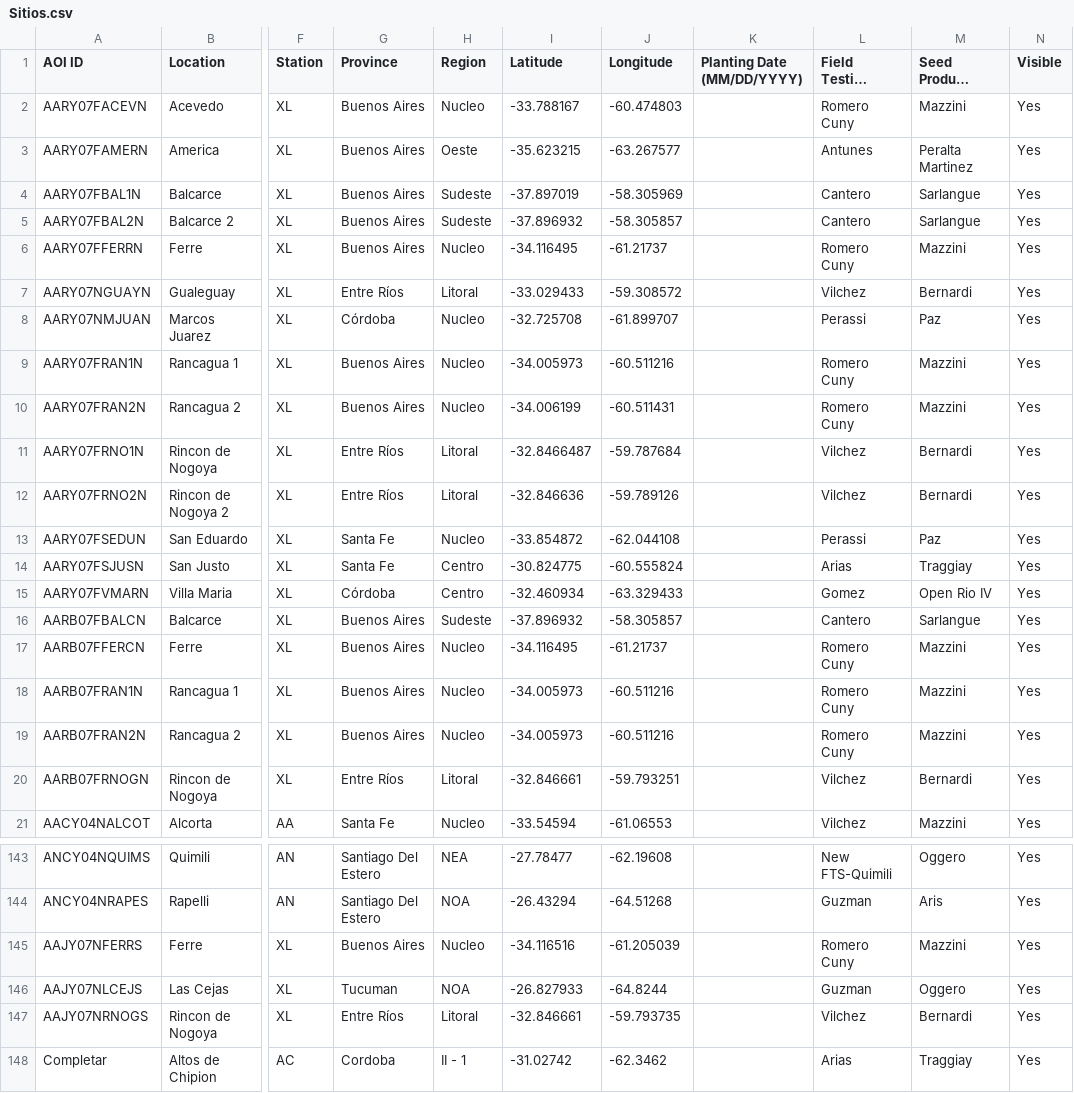
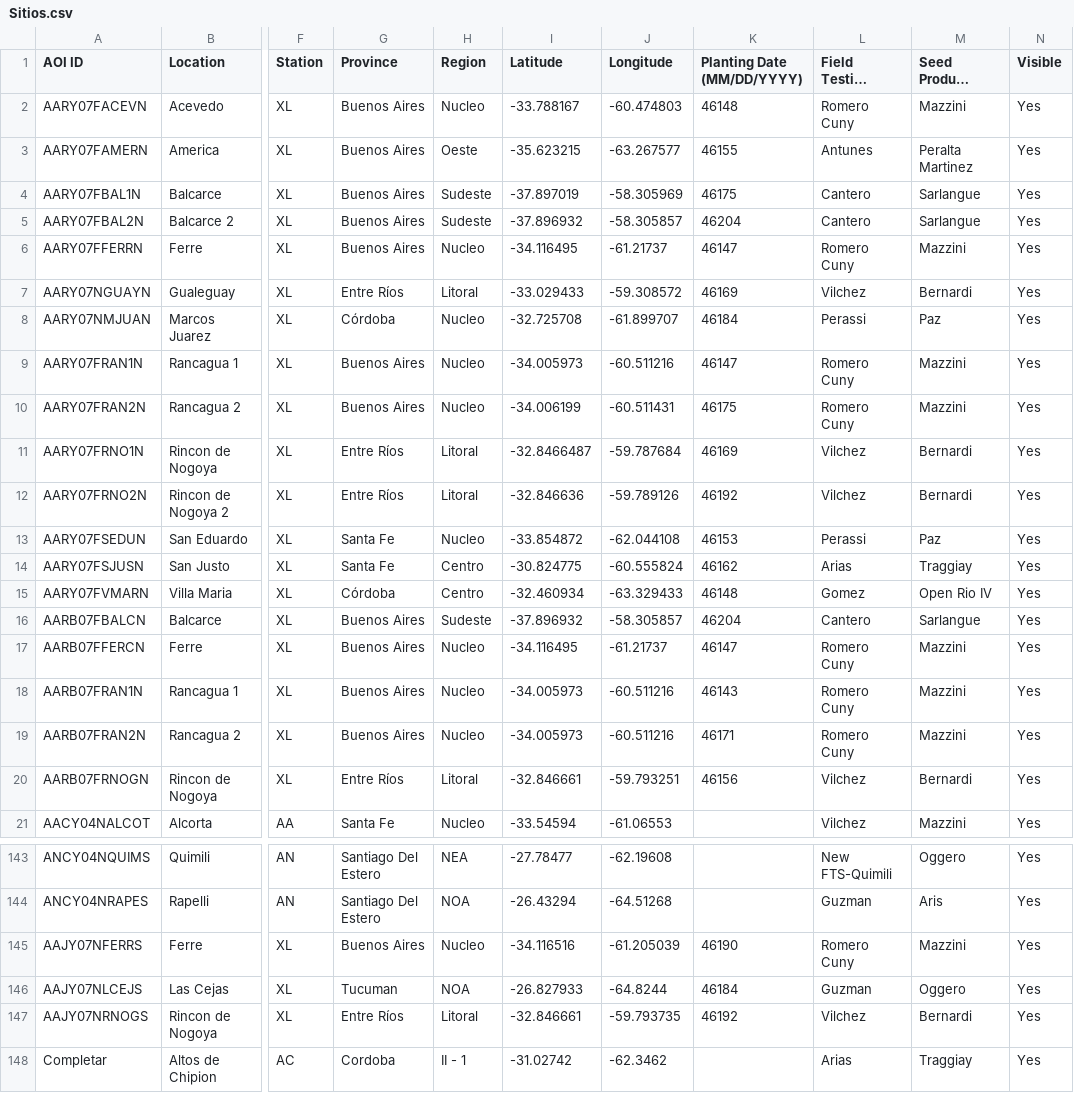
Before and after one commit to LAAR-TESTING-AR/field-trial-map, a CSV file: Sitios.csv, drawn as a sheet; only a part is shown, gaps mark what is left out; long unchanged cells end in …; the diff covers the shown part only; the diff names each change by its address in the sheet, - before the commit and + after, or states it on an @@ line.

Commit message:
Actualizacion automatica de Sitios.csv desde SharePoint

```diff
--- a/Sitios.csv
+++ b/Sitios.csv
-K2 (Planting Date (MM/DD/YYYY)): (empty)
+K2 (Planting Date (MM/DD/YYYY)): 46148
-K3 (Planting Date (MM/DD/YYYY)): (empty)
+K3 (Planting Date (MM/DD/YYYY)): 46155
-K4 (Planting Date (MM/DD/YYYY)): (empty)
+K4 (Planting Date (MM/DD/YYYY)): 46175
-K5 (Planting Date (MM/DD/YYYY)): (empty)
+K5 (Planting Date (MM/DD/YYYY)): 46204
-K6 (Planting Date (MM/DD/YYYY)): (empty)
+K6 (Planting Date (MM/DD/YYYY)): 46147
-K7 (Planting Date (MM/DD/YYYY)): (empty)
+K7 (Planting Date (MM/DD/YYYY)): 46169
-K8 (Planting Date (MM/DD/YYYY)): (empty)
+K8 (Planting Date (MM/DD/YYYY)): 46184
-K9 (Planting Date (MM/DD/YYYY)): (empty)
+K9 (Planting Date (MM/DD/YYYY)): 46147
-K10 (Planting Date (MM/DD/YYYY)): (empty)
+K10 (Planting Date (MM/DD/YYYY)): 46175
-K11 (Planting Date (MM/DD/YYYY)): (empty)
+K11 (Planting Date (MM/DD/YYYY)): 46169
-K12 (Planting Date (MM/DD/YYYY)): (empty)
+K12 (Planting Date (MM/DD/YYYY)): 46192
-K13 (Planting Date (MM/DD/YYYY)): (empty)
+K13 (Planting Date (MM/DD/YYYY)): 46153
-K14 (Planting Date (MM/DD/YYYY)): (empty)
+K14 (Planting Date (MM/DD/YYYY)): 46162
-K15 (Planting Date (MM/DD/YYYY)): (empty)
+K15 (Planting Date (MM/DD/YYYY)): 46148
-K16 (Planting Date (MM/DD/YYYY)): (empty)
+K16 (Planting Date (MM/DD/YYYY)): 46204
-K17 (Planting Date (MM/DD/YYYY)): (empty)
+K17 (Planting Date (MM/DD/YYYY)): 46147
-K18 (Planting Date (MM/DD/YYYY)): (empty)
+K18 (Planting Date (MM/DD/YYYY)): 46143
-K19 (Planting Date (MM/DD/YYYY)): (empty)
+K19 (Planting Date (MM/DD/YYYY)): 46171
-K20 (Planting Date (MM/DD/YYYY)): (empty)
+K20 (Planting Date (MM/DD/YYYY)): 46156
-K145 (Planting Date (MM/DD/YYYY)): (empty)
+K145 (Planting Date (MM/DD/YYYY)): 46190
-K146 (Planting Date (MM/DD/YYYY)): (empty)
+K146 (Planting Date (MM/DD/YYYY)): 46184
-K147 (Planting Date (MM/DD/YYYY)): (empty)
+K147 (Planting Date (MM/DD/YYYY)): 46192
```
Also changed, not shown: 9 edited cells elsewhere in this file.
